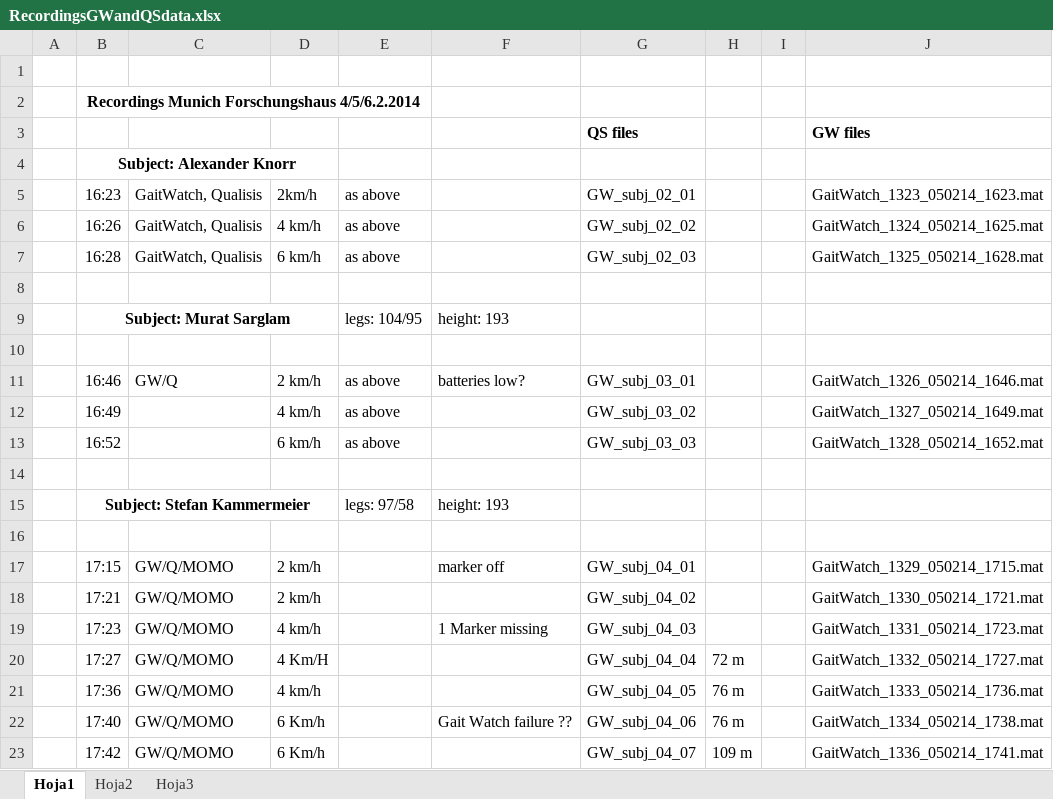
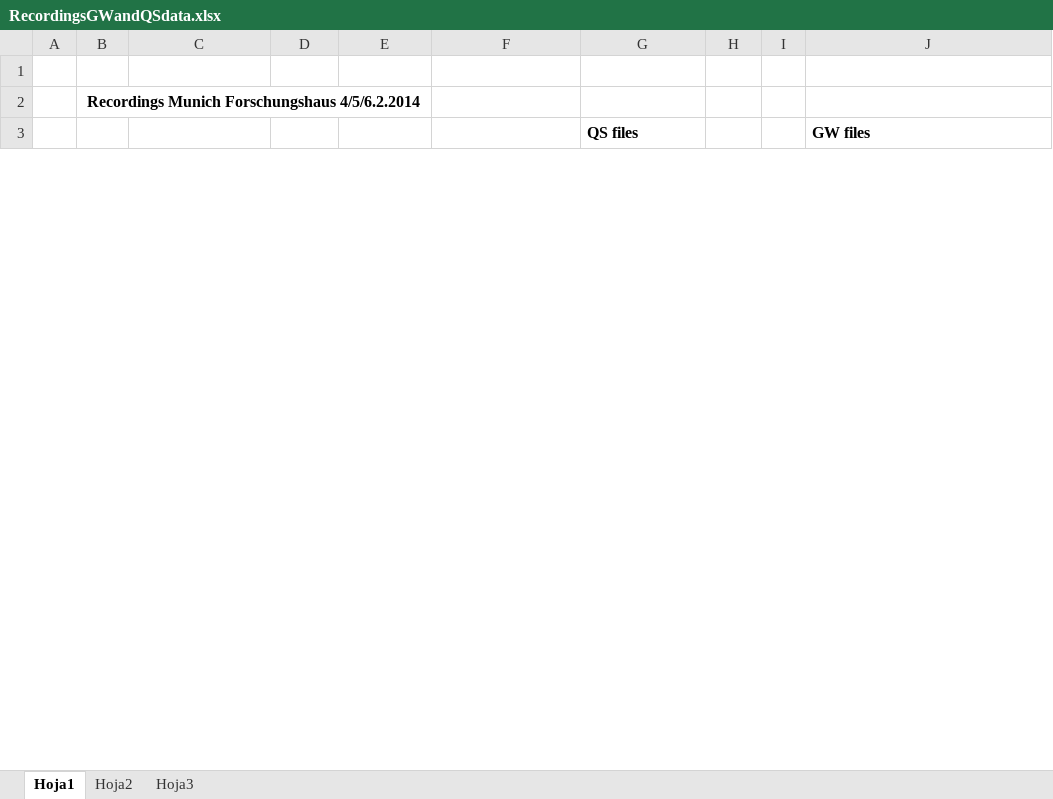
Before and after one commit to aolivares/APA, an Excel workbook: First iteration/scripts/APA Analisys/RecordingsGWandQSdata.xlsx, sheet Hoja1, drawn as a sheet; only a part is shown; values as stored, in another font and other column widths than the file's, no borders; the diff covers the shown part only; the diff names each change by its address in the sheet, - before the commit and + after, or states it on an @@ line.

Commit message:
Rearrange some data

```diff
--- a/First iteration/scripts/APA Analisys/RecordingsGWandQSdata.xlsx (sheet Hoja1)
+++ b/First iteration/scripts/APA Analisys/RecordingsGWandQSdata.xlsx (sheet Hoja1)
-row 4:  | Subject: Alexander Knorr
-row 5:  | 16:23 | GaitWatch, Qualisis | 2km/h | as above |  | GW_subj_02_01 |  |  | GaitWatch_1323_050214_1623.mat
-row 6:  | 16:26 | GaitWatch, Qualisis | 4 km/h | as above |  | GW_subj_02_02 |  |  | GaitWatch_1324_050214_1625.mat
-row 7:  | 16:28 | GaitWatch, Qualisis | 6 km/h | as above |  | GW_subj_02_03 |  |  | GaitWatch_1325_050214_1628.mat
-row 8: (empty)
-row 9:  | Subject: Murat Sarglam |  |  | legs: 104/95 | height: 193
-row 10: (empty)
-row 11:  | 16:46 | GW/Q | 2 km/h | as above | batteries low? | GW_subj_03_01 |  |  | GaitWatch_1326_050214_1646.mat
-row 12:  | 16:49 |  | 4 km/h | as above |  | GW_subj_03_02 |  |  | GaitWatch_1327_050214_1649.mat
-row 13:  | 16:52 |  | 6 km/h | as above |  | GW_subj_03_03 |  |  | GaitWatch_1328_050214_1652.mat
-row 14: (empty)
-row 15:  | Subject: Stefan Kammermeier |  |  | legs: 97/58 | height: 193
-row 16: (empty)
-row 17:  | 17:15 | GW/Q/MOMO | 2 km/h |  | marker off | GW_subj_04_01 |  |  | GaitWatch_1329_050214_1715.mat
-row 18:  | 17:21 | GW/Q/MOMO | 2 km/h |  |  | GW_subj_04_02 |  |  | GaitWatch_1330_050214_1721.mat
-row 19:  | 17:23 | GW/Q/MOMO | 4 km/h |  | 1 Marker missing | GW_subj_04_03 |  |  | GaitWatch_1331_050214_1723.mat
-row 20:  | 17:27 | GW/Q/MOMO | 4 Km/H |  |  | GW_subj_04_04 | 72 m |  | GaitWatch_1332_050214_1727.mat
-row 21:  | 17:36 | GW/Q/MOMO | 4 km/h |  |  | GW_subj_04_05 | 76 m |  | GaitWatch_1333_050214_1736.mat
-row 22:  | 17:40 | GW/Q/MOMO | 6 Km/h |  | Gait Watch failure ?? | GW_subj_04_06 | 76 m |  | GaitWatch_1334_050214_1738.mat
-row 23:  | 17:42 | GW/Q/MOMO | 6 Km/h |  |  | GW_subj_04_07 | 109 m |  | GaitWatch_1336_050214_1741.mat
```
Also changed, not shown: 2 removed rows and 33 edited cells elsewhere in this sheet, 30 other files.
